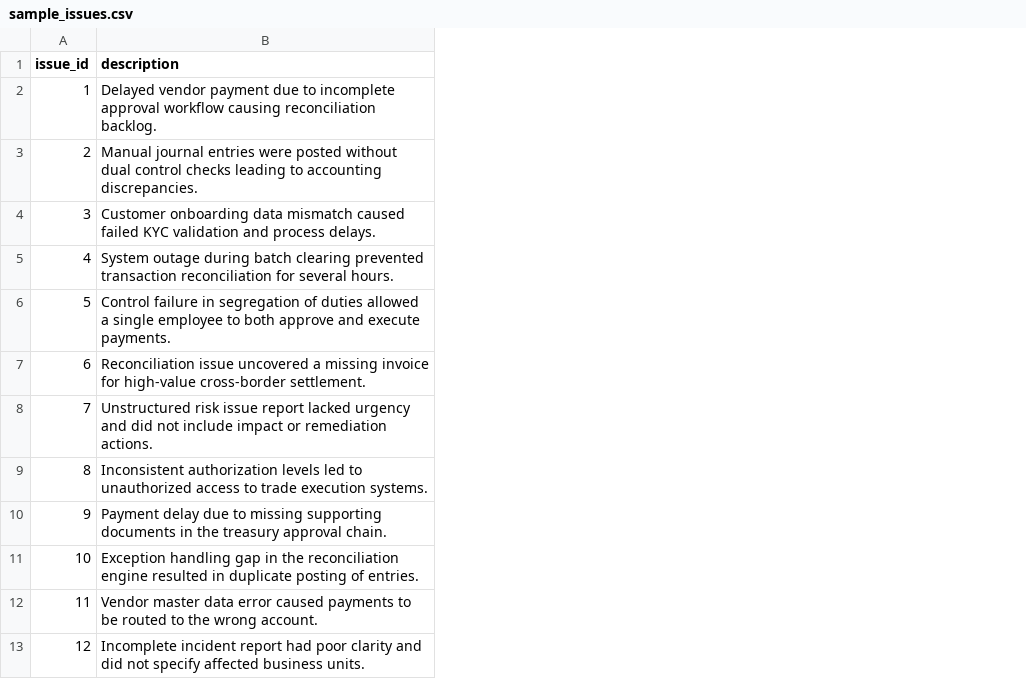
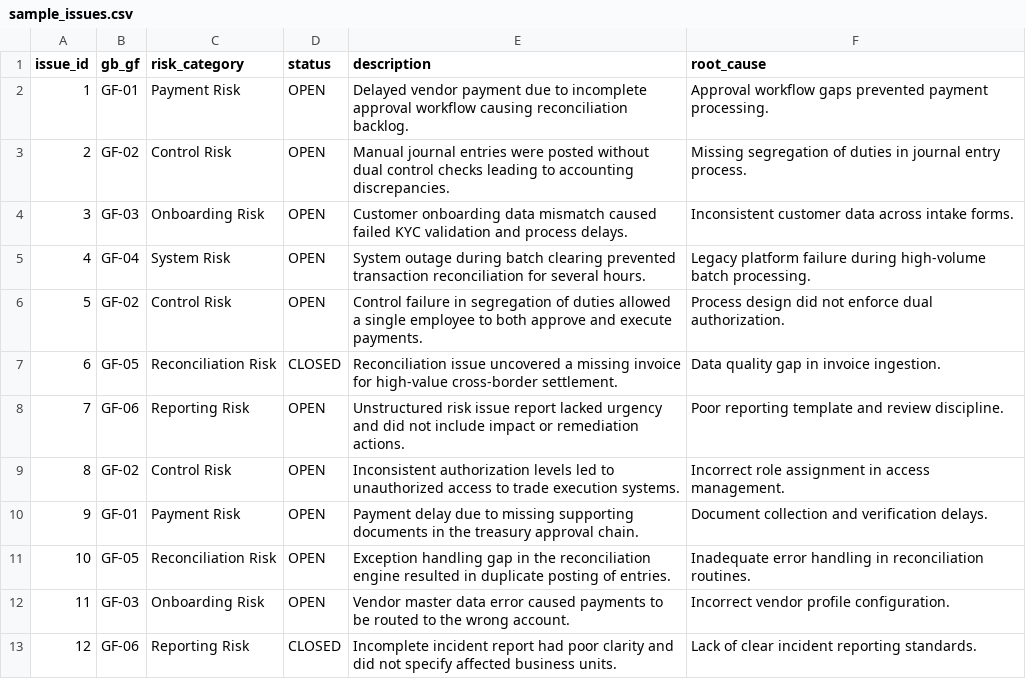
Before and after one commit to deepak678/helios_ai, a CSV file: data/sample_issues.csv, drawn as a sheet; the diff names each change by its address in the sheet, - before the commit and + after, or states it on an @@ line.

```diff
--- a/data/sample_issues.csv
+++ b/data/sample_issues.csv
+column B (gb_gf), rows 2-13: GF-01 | GF-02 | GF-03 | GF-04 | GF-02 | GF-05 | GF-06 | GF-02 | GF-01 | GF-05 | GF-03 | GF-06
+column C (risk_category), rows 2-13: Payment Risk | Control Risk | Onboarding Risk | System Risk | Control Risk | Reconciliation Risk | Reporting Risk | Control Risk | Payment Risk | Reconciliation Risk | Onboarding Risk | Reporting Risk
+column D (status), rows 2-13: OPEN | OPEN | OPEN | OPEN | OPEN | CLOSED | OPEN | OPEN | OPEN | OPEN | OPEN | CLOSED
+column F (root_cause), rows 2-13: Approval workflow gaps prevented payment processing. | Missing segregation of duties in journal entry process. | Inconsistent customer data across intake forms. | Legacy platform failure during high-volume batch processing. | Process design did not enforce dual authorization. | Data quality gap in invoice ingestion. | Poor reporting template and review discipline. | Incorrect role assignment in access management. | Document collection and verification delays. | Inadequate error handling in reconciliation routines. | Incorrect vendor profile configuration. | Lack of clear incident reporting standards.
```
Also changed, not shown: 5 other files.
